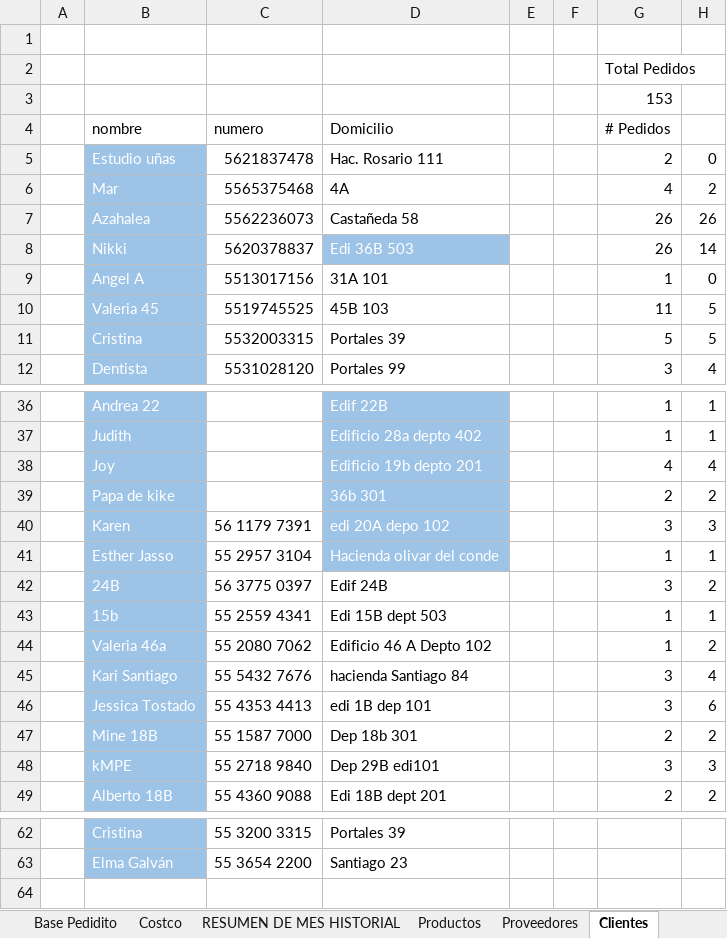
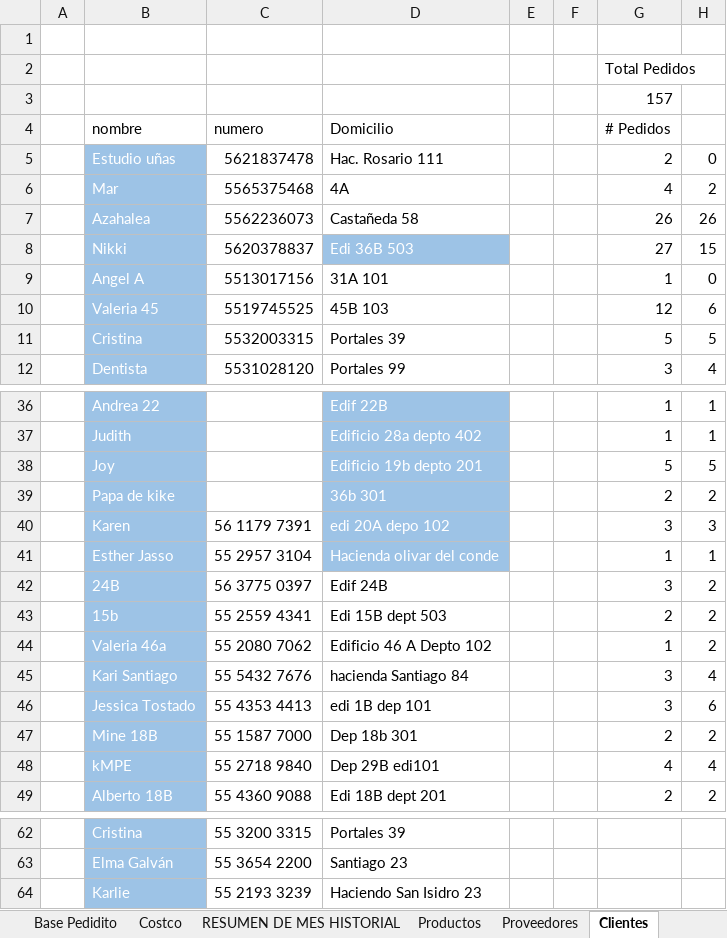
Before and after one commit to PediditoMX/Pedidito-update-28-03-2025, an Excel workbook: Pedidito-update-11.03.25.xlsm, sheet Clientes, drawn as a sheet; only a part is shown, gaps mark what is left out; values as stored, in another font and other column widths than the file's, no borders; table styles not drawn; the diff covers the shown part only; the diff names each change by its address in the sheet, - before the commit and + after, or states it on an @@ line.

```diff
--- a/Pedidito-update-11.03.25.xlsm (sheet Clientes)
+++ b/Pedidito-update-11.03.25.xlsm (sheet Clientes)
-G3 (# Pedidos): 153
+G3 (# Pedidos): 157
-G8 (# Pedidos): 26
+G8 (# Pedidos): 27
-H8: 14
+H8: 15
-G10 (# Pedidos): 11
+G10 (# Pedidos): 12
-H10: 5
+H10: 6
-G38 (# Pedidos): 4
+G38 (# Pedidos): 5
-H38: 4
+H38: 5
-G43 (# Pedidos): 1
+G43 (# Pedidos): 2
-H43: 1
+H43: 2
-G48 (# Pedidos): 3
+G48 (# Pedidos): 4
-H48: 3
+H48: 4
+row 64:  | Karlie | 55 2193 3239 | Haciendo San Isidro 23
```
Also changed, not shown: 2 edited cells elsewhere in this sheet, sheet Base Pedidito, sheet CORTE, sheet Proveedores, formulas that keep their value.
